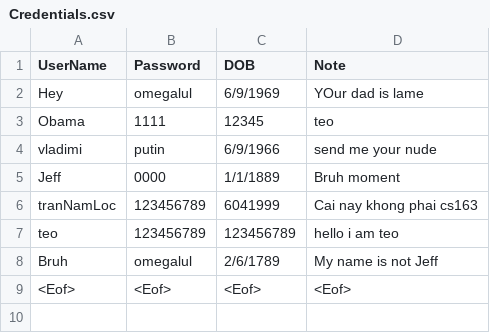
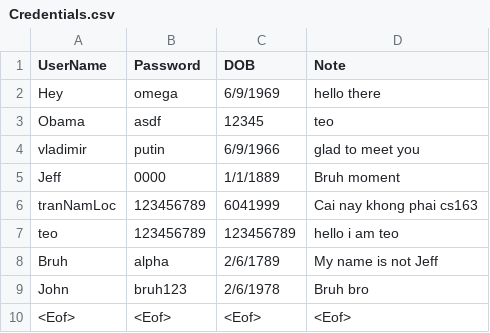
Before and after one commit to quangtien0101/Socket_project, a CSV file: Credentials.csv, drawn as a sheet.

```diff
--- a/Credentials.csv
+++ b/Credentials.csv
@@ -1,5 +1,5 @@
 UserName,Password,DOB,Note
-Hey,omegalul,6/9/1969,YOur dad is lame
-Obama,1111,12345,teo
-vladimi,putin,6/9/1966,send me your nude
+Hey,omega,6/9/1969,hello there
+Obama,asdf,12345,teo
+vladimir,putin,6/9/1966,glad to meet you
 Jeff,0000,1/1/1889,Bruh moment
@@ -7,3 +7,4 @@ tranNamLoc,123456789,6041999,Cai nay khong phai cs163
 teo,123456789,123456789,hello i am teo
-Bruh,omegalul,2/6/1789,My name is not Jeff
+Bruh,alpha,2/6/1789,My name is not Jeff
+John,bruh123,2/6/1978,Bruh bro
 <Eof>,<Eof>,<Eof>,<Eof>
```
Also changed, not shown: 10 other files.
